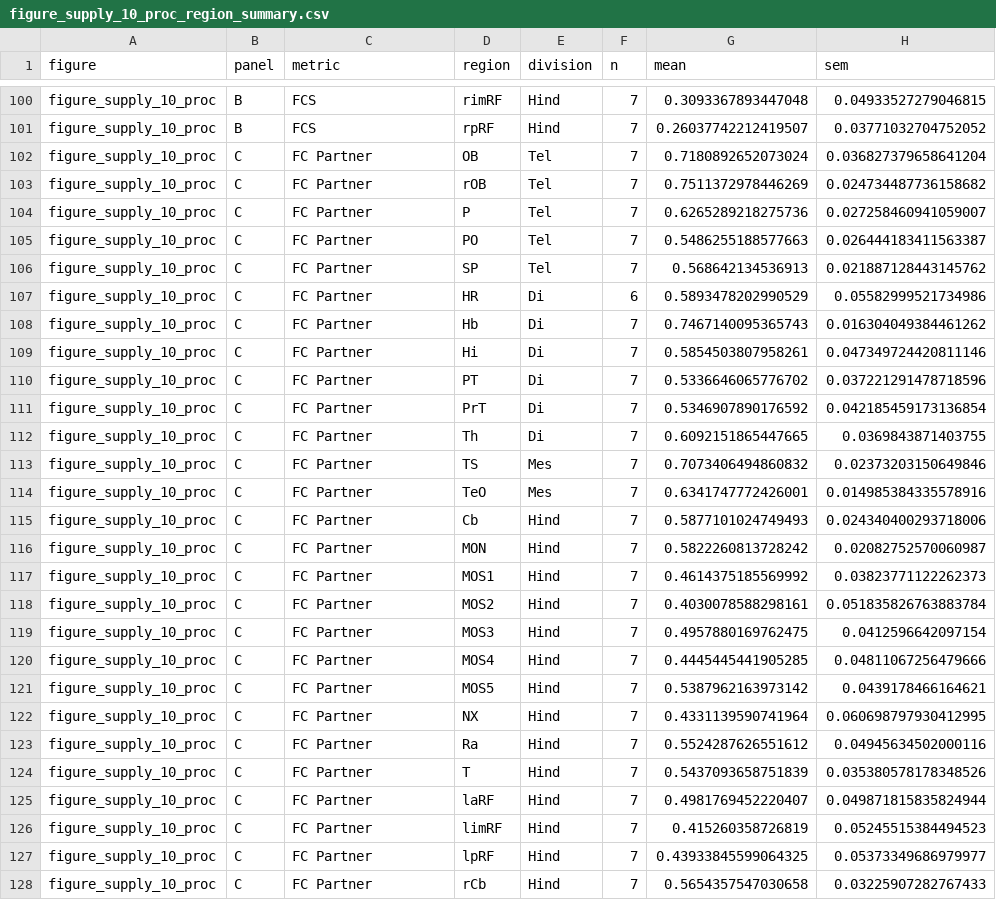
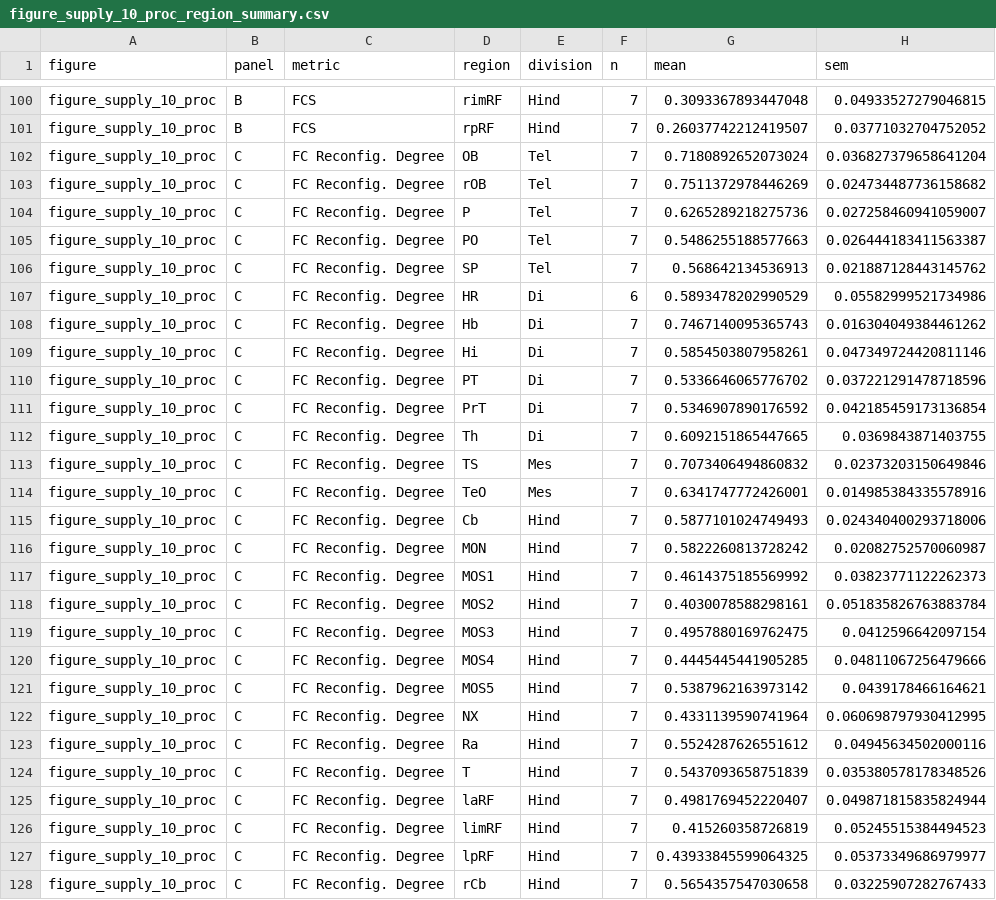
Before and after one commit to DongmyeongL/Second-order-directed-embedding-in-brain, a CSV file: data/final_summary_tables/figure_supply_10_proc_region_summary.csv, drawn as a sheet; only a part is shown, gaps mark what is left out; the diff covers the shown part only; the diff names each change by its address in the sheet, - before the commit and + after, or states it on an @@ line.

Commit message:
Update final figure pack illustrations

```diff
--- a/data/final_summary_tables/figure_supply_10_proc_region_summary.csv
+++ b/data/final_summary_tables/figure_supply_10_proc_region_summary.csv
-C102:C128 (metric): FC Partner
+C102:C128 (metric): FC Reconfig. Degree
```
Also changed, not shown: 23 edited cells elsewhere in this file, data/final_summary_tables/figure_sc_fc_final_overview_pairwise_correlations.csv, data/final_summary_tables/figure_sc_fc_final_overview_stats.csv, 13 other files.
